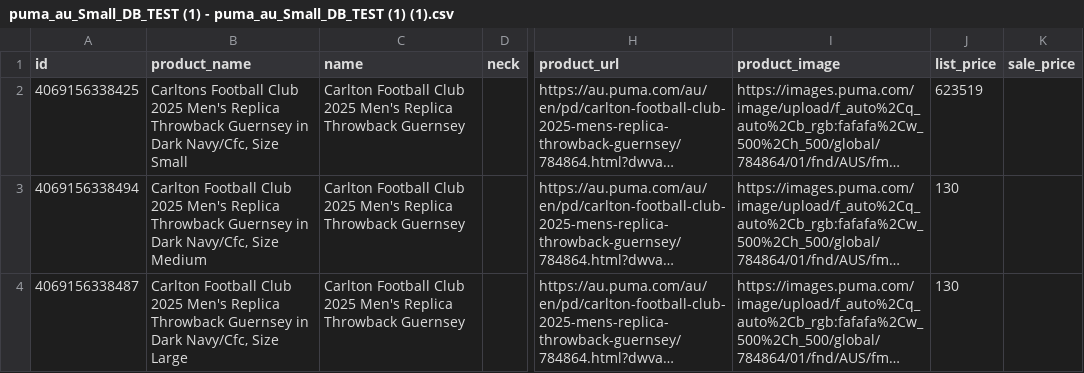
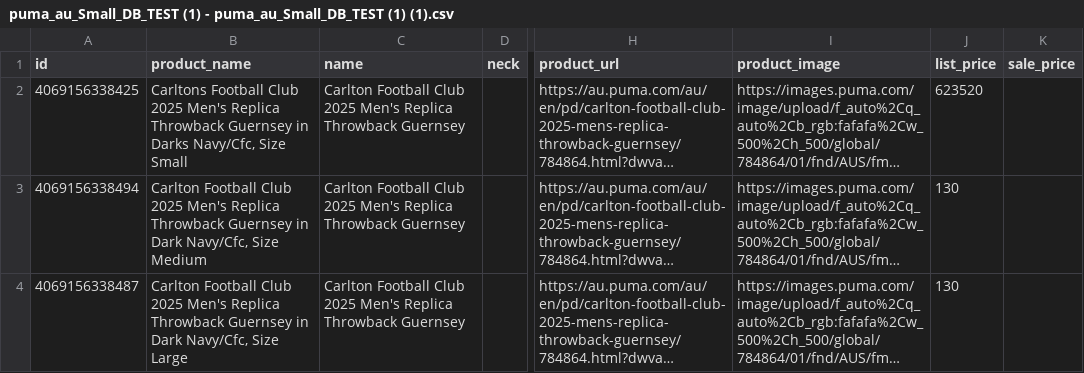
Before and after one commit to dave-cheever/imports, a CSV file: puma_au_Small_DB_TEST (1) - puma_au_Small_DB_TEST (1) (1).csv, drawn as a sheet; only a part is shown, gaps mark what is left out; long unchanged cells end in …; the diff names each change by its address in the sheet, - before the commit and + after, or states it on an @@ line.

Commit message:
Update puma_au_Small_DB_TEST (1) - puma_au_Small_DB_TEST (1) (1).csv

```diff
--- a/puma_au_Small_DB_TEST (1) - puma_au_Small_DB_TEST (1) (1).csv
+++ b/puma_au_Small_DB_TEST (1) - puma_au_Small_DB_TEST (1) (1).csv
-B2 (product_name): …Guernsey in Dark Navy/Cfc, Size…
+B2 (product_name): …Guernsey in Darks Navy/Cfc, Size…
-J2 (list_price): 623519
+J2 (list_price): 623520
```
